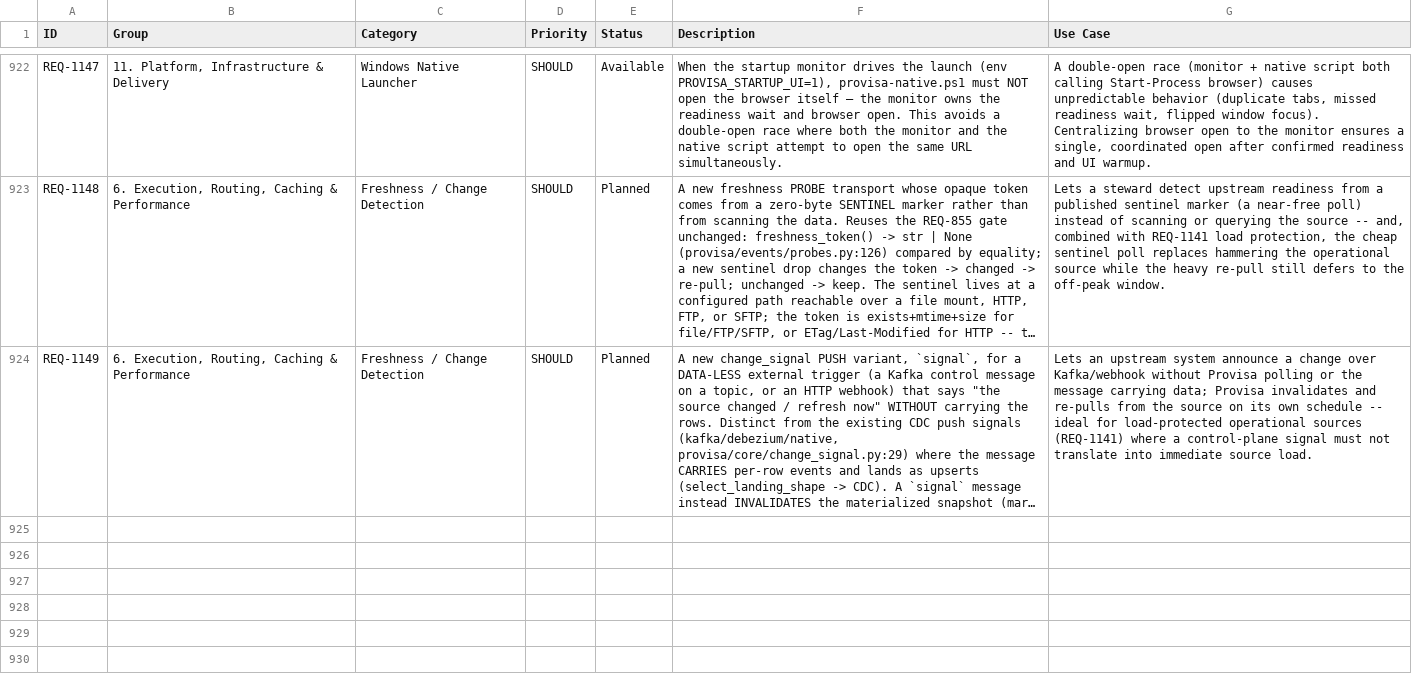
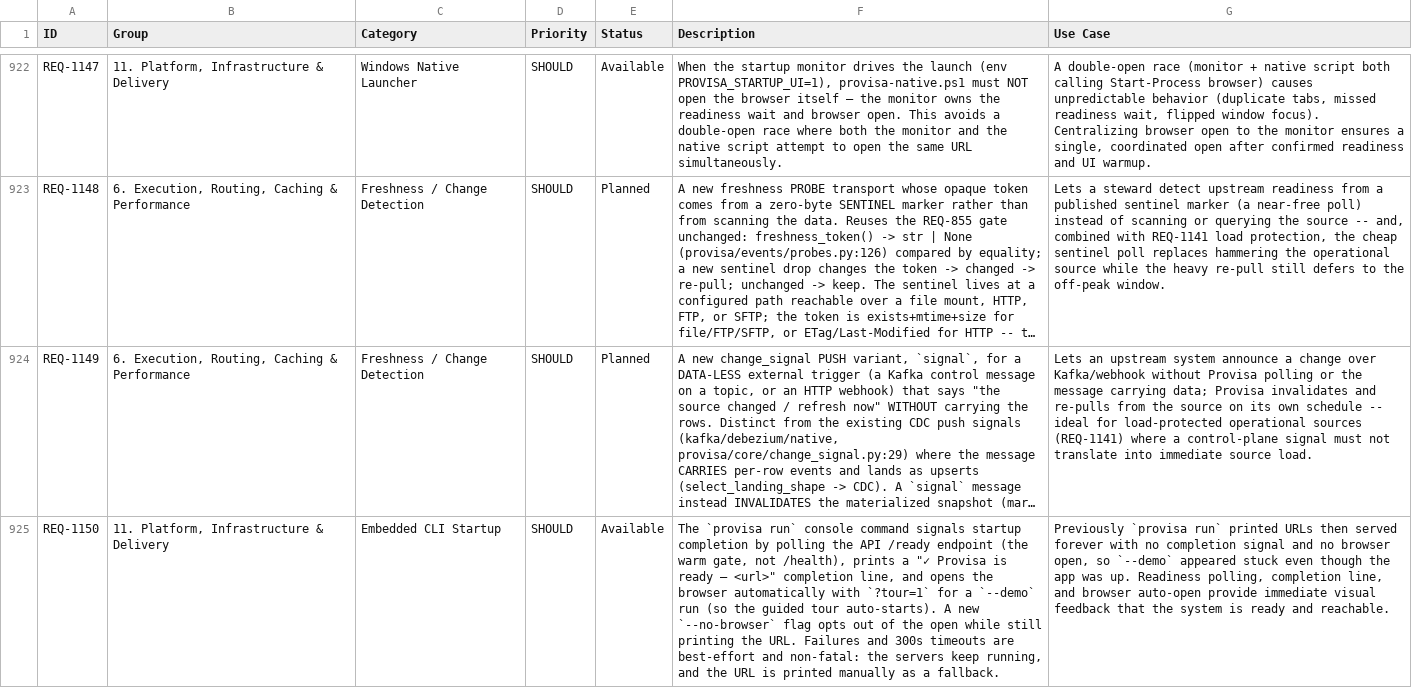
Before and after one commit to kenstott/provisa, a CSV file: docs/exports/feature_matrix.csv, drawn as a sheet; only a part is shown, gaps mark what is left out; long unchanged cells end in …; the diff names each change by its address in the sheet, - before the commit and + after, or states it on an @@ line.

```diff
--- a/docs/exports/feature_matrix.csv
+++ b/docs/exports/feature_matrix.csv
+row 925: REQ-1150 | 11. Platform, Infrastructure & Delivery | Embedded CLI Startup | SHOULD | Available | The `provisa run` console command signals startup completion by polling the API /ready endpoint (the warm gate, not /health), prints a "✓ Provisa is ready — <url>" completion line, and opens the browser automatically with `?tour=1` for a `--demo` run (so the guided tour auto-starts). A new `--no-browser` flag opts out of the open while still printing the URL. Failures and 300s timeouts are best-effort and non-fatal: the servers keep running, and the URL is printed manually as a fallback. | Previously `provisa run` printed URLs then served forever with no completion signal and no browser open, so `--demo` appeared stuck even though the app was up. Readiness polling, completion line, and browser auto-open provide immediate visual feedback that the system is ready and reachable.
```
Also changed, not shown: docs/exports/traceability_matrix.csv, 4 other files.
